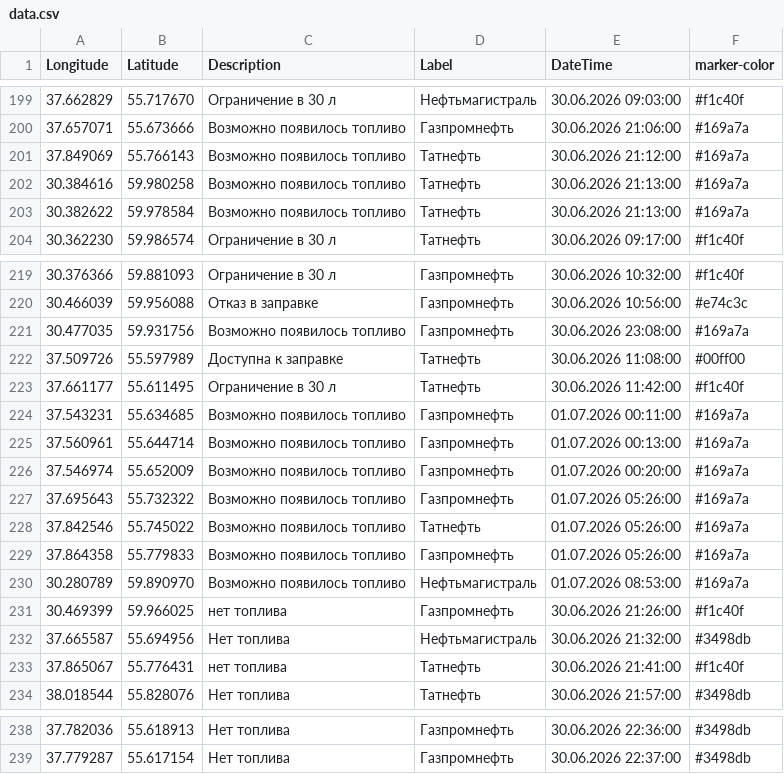
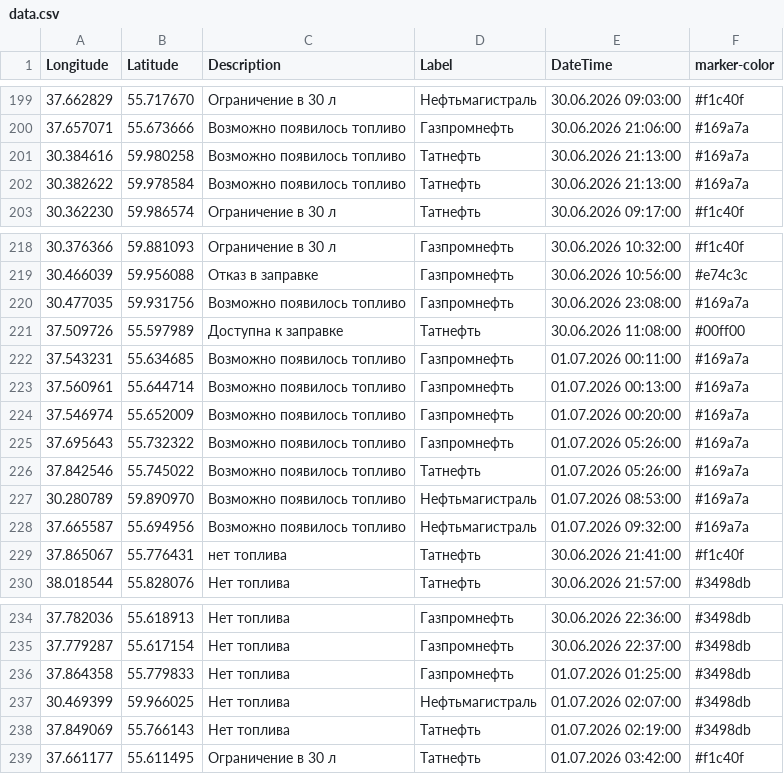
Before and after one commit to ProilKarpenko/Proil_AZS, a CSV file: data.csv, drawn as a sheet; only a part is shown, gaps mark what is left out.

Commit message:
Автоматическое обновление

```diff
--- a/data.csv
+++ b/data.csv
@@ -200,3 +200,2 @@ Longitude;Latitude;Description;Label;DateTime;marker-color
 37.657071;55.673666;Возможно появилось топливо;Газпромнефть;30.06.2026 21:06:00;#169a7a
-37.849069;55.766143;Возможно появилось топливо;Татнефть ;30.06.2026 21:12:00;#169a7a
 30.384616;59.980258;Возможно появилось топливо;Татнефть ;30.06.2026 21:13:00;#169a7a
@@ -222,3 +221,2 @@ Longitude;Latitude;Description;Label;DateTime;marker-color
 37.509726;55.597989;Доступна к заправке;Татнефть;30.06.2026 11:08:00;#00ff00
-37.661177;55.611495;Ограничение в 30 л ;Татнефть ;30.06.2026 11:42:00;#f1c40f
 37.543231;55.634685;Возможно появилось топливо;Газпромнефть ;01.07.2026 00:11:00;#169a7a
@@ -228,6 +226,4 @@ Longitude;Latitude;Description;Label;DateTime;marker-color
 37.842546;55.745022;Возможно появилось топливо;Татнефть ;01.07.2026 05:26:00;#169a7a
-37.864358;55.779833;Возможно появилось топливо;Газпромнефть ;01.07.2026 05:26:00;#169a7a
 30.280789;59.890970;Возможно появилось топливо;Нефтьмагистраль;01.07.2026 08:53:00;#169a7a
-30.469399;59.966025;нет топлива;Газпромнефть ;30.06.2026 21:26:00;#f1c40f
-37.665587;55.694956;Нет топлива;Нефтьмагистраль;30.06.2026 21:32:00;#3498db
+37.665587;55.694956;Возможно появилось топливо;Нефтьмагистраль;01.07.2026 09:32:00;#169a7a
 37.865067;55.776431;нет топлива ;Татнефть ;30.06.2026 21:41:00;#f1c40f
@@ -239 +235,5 @@ Longitude;Latitude;Description;Label;DateTime;marker-color
 37.779287;55.617154;Нет топлива;Газпромнефть ;30.06.2026 22:37:00;#3498db
+37.864358;55.779833;Нет топлива;Газпромнефть ;01.07.2026 01:25:00;#3498db
+30.469399;59.966025;Нет топлива;Нефтьмагистраль;01.07.2026 02:07:00;#3498db
+37.849069;55.766143;Нет топлива;Татнефть ;01.07.2026 02:19:00;#3498db
+37.661177;55.611495;Ограничение в 30 л ;Татнефть ;01.07.2026 03:42:00;#f1c40f
```
